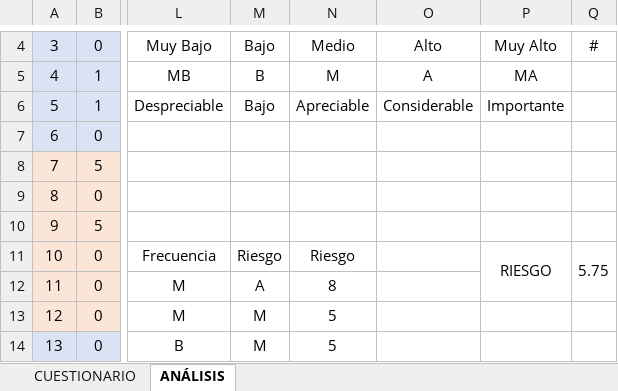
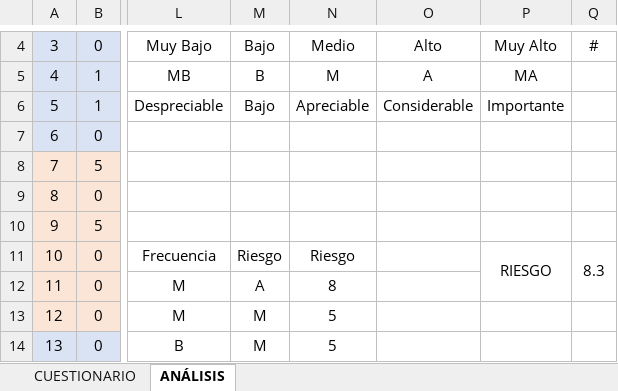
Before and after one commit to lvazquez-ditupm/proyectoDHARMA, an Excel workbook: sensors/social/sensorSocial.xlsx, sheet ANÁLISIS, drawn as a sheet; only a part is shown, gaps mark what is left out; values as stored, in another font and other column widths than the file's, no borders; conditional formats not drawn; the diff names each change by its address in the sheet, - before the commit and + after, or states it on an @@ line.

```diff
--- a/sensors/social/sensorSocial.xlsx (sheet ANÁLISIS)
+++ b/sensors/social/sensorSocial.xlsx (sheet ANÁLISIS)
-Q11: 5.75
+Q11: 8.3
```
Also changed, not shown: 13 other files.
